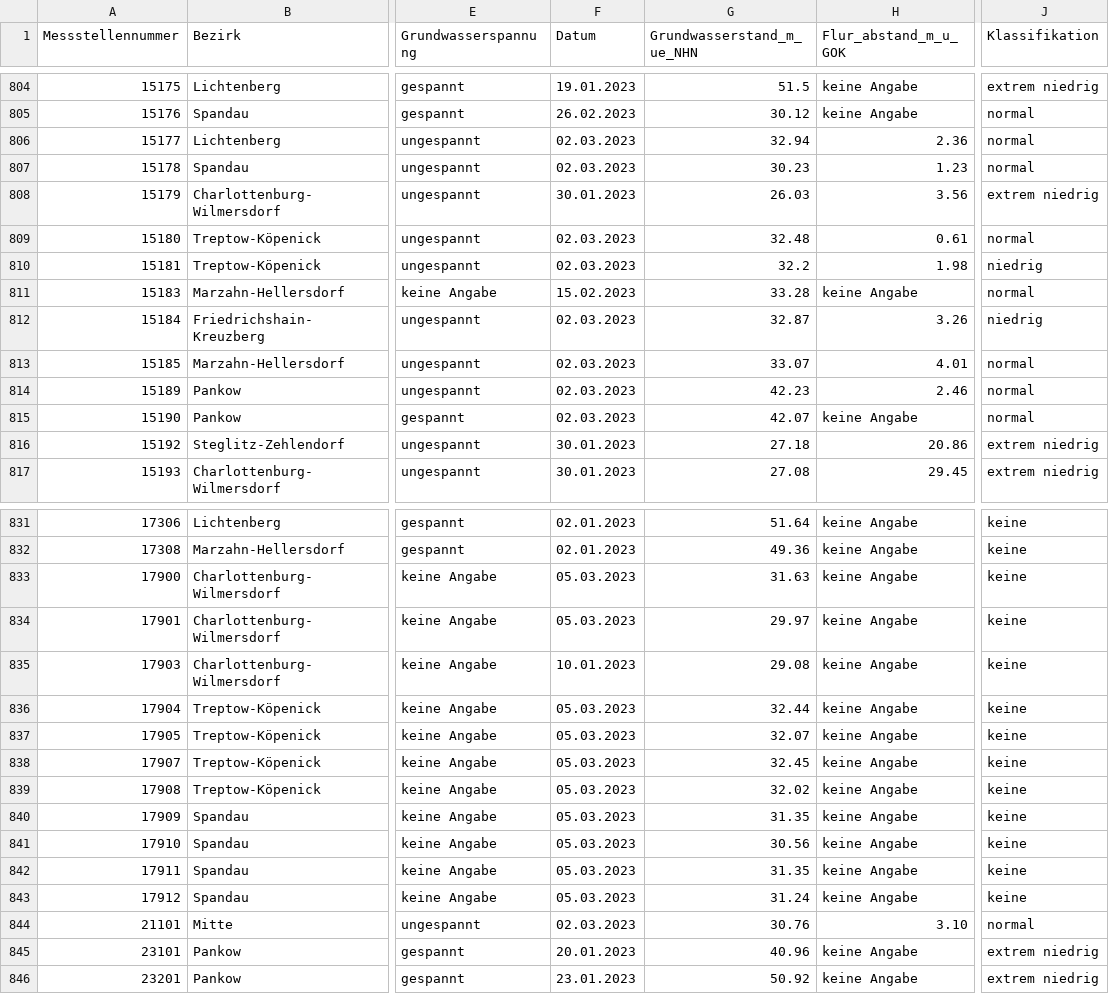
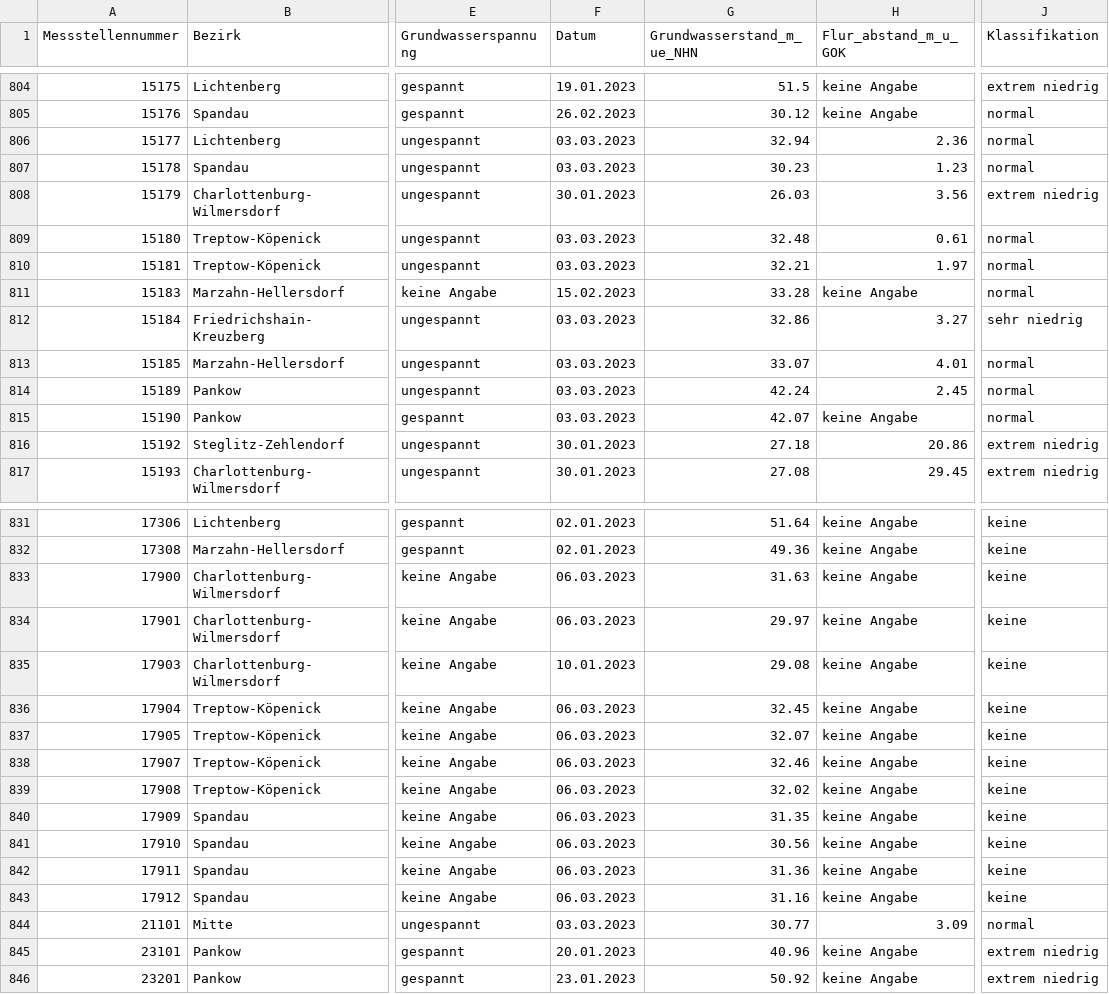
Before and after one commit to KWB-R/wasserportal, a CSV file: stations_groundwater_level.csv, drawn as a sheet; only a part is shown, gaps mark what is left out; the diff covers the shown part only; the diff names each change by its address in the sheet, - before the commit and + after, or states it on an @@ line.

```diff
--- a/stations_groundwater_level.csv
+++ b/stations_groundwater_level.csv
-F806:F807 (Datum): 02.03.2023
+F806:F807 (Datum): 03.03.2023
-F809:F810 (Datum): 02.03.2023
+F809:F810 (Datum): 03.03.2023
-G810 (Grundwasserstand_m_ue_NHN): 32.2
+G810 (Grundwasserstand_m_ue_NHN): 32.21
-H810 (Flur_abstand_m_u_GOK): 1.98
+H810 (Flur_abstand_m_u_GOK): 1.97
-J810 (Klassifikation): niedrig
+J810 (Klassifikation): normal
-F812:F815 (Datum): 02.03.2023
+F812:F815 (Datum): 03.03.2023
-G812 (Grundwasserstand_m_ue_NHN): 32.87
+G812 (Grundwasserstand_m_ue_NHN): 32.86
-H812 (Flur_abstand_m_u_GOK): 3.26
+H812 (Flur_abstand_m_u_GOK): 3.27
-J812 (Klassifikation): niedrig
+J812 (Klassifikation): sehr niedrig
-G814 (Grundwasserstand_m_ue_NHN): 42.23
+G814 (Grundwasserstand_m_ue_NHN): 42.24
-H814 (Flur_abstand_m_u_GOK): 2.46
+H814 (Flur_abstand_m_u_GOK): 2.45
-F833:F834 (Datum): 05.03.2023
+F833:F834 (Datum): 06.03.2023
-F836:F843 (Datum): 05.03.2023
+F836:F843 (Datum): 06.03.2023
-G836 (Grundwasserstand_m_ue_NHN): 32.44
+G836 (Grundwasserstand_m_ue_NHN): 32.45
-G838 (Grundwasserstand_m_ue_NHN): 32.45
+G838 (Grundwasserstand_m_ue_NHN): 32.46
-G842 (Grundwasserstand_m_ue_NHN): 31.35
+G842 (Grundwasserstand_m_ue_NHN): 31.36
-G843 (Grundwasserstand_m_ue_NHN): 31.24
+G843 (Grundwasserstand_m_ue_NHN): 31.16
-F844 (Datum): 02.03.2023
+F844 (Datum): 03.03.2023
-G844 (Grundwasserstand_m_ue_NHN): 30.76
+G844 (Grundwasserstand_m_ue_NHN): 30.77
-H844 (Flur_abstand_m_u_GOK): 3.10
+H844 (Flur_abstand_m_u_GOK): 3.09
```
Also changed, not shown: 110 edited cells elsewhere in this file, stations_surface-water_conductivity.csv, stations_surface-water_flow.csv, 22 other files.
